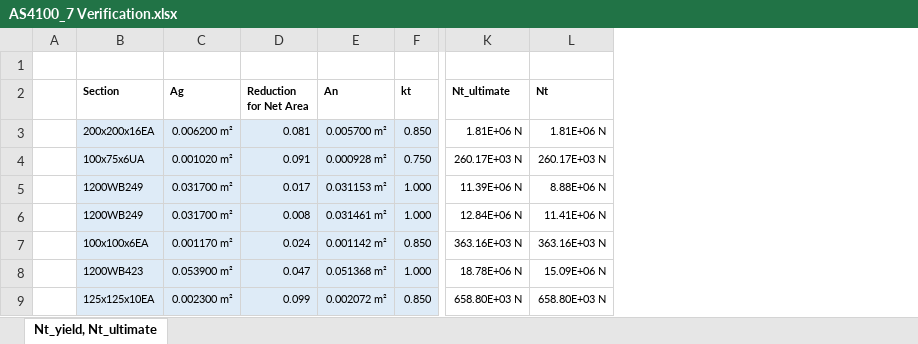
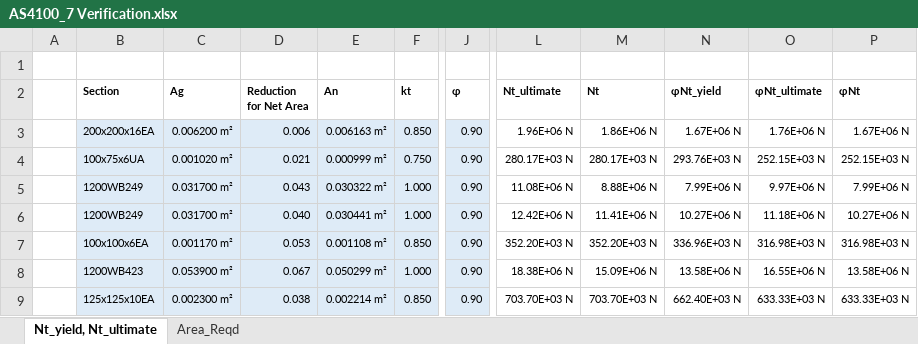
Before and after one commit to skane88/BeamDesign, an Excel workbook: AS4100 Modules/Verification/Excel/AS4100_7 Verification.xlsx, sheet Nt_yield, Nt_ultimate, drawn as a sheet; only a part is shown, gaps mark what is left out; values as stored, in another font and other column widths than the file's, no borders; table styles not drawn; addresses are those after the commit; the diff covers the shown part only; the diff names each change by its address in the sheet, - before the commit and + after, or states it on an @@ line.

```diff
--- a/AS4100 Modules/Verification/Excel/AS4100_7 Verification.xlsx (sheet Nt_yield, Nt_ultimate)
+++ b/AS4100 Modules/Verification/Excel/AS4100_7 Verification.xlsx (sheet Nt_yield, Nt_ultimate)
+sheet tab: Area_Reqd
+column J (φ), rows 3-9: all 0.90
+column N (φNt_yield), rows 3-9: 1.67E+06 N | 293.76E+03 N | 7.99E+06 N | 10.27E+06 N | 336.96E+03 N | 13.58E+06 N | 662.40E+03 N
+column O (φNt_ultimate), rows 3-9: 1.76E+06 N | 252.15E+03 N | 9.97E+06 N | 11.18E+06 N | 316.98E+03 N | 16.55E+06 N | 633.33E+03 N
+column P (φNt), rows 3-9: 1.67E+06 N | 252.15E+03 N | 7.99E+06 N | 10.27E+06 N | 316.98E+03 N | 13.58E+06 N | 633.33E+03 N
-D3 (Reduction for Net Area): 0.081
+D3 (Reduction for Net Area): 0.006
-E3 (An): 0.005700 m²
+E3 (An): 0.006163 m²
-L3 (Nt_ultimate): 1.81E+06 N
+L3 (Nt_ultimate): 1.96E+06 N
-M3 (Nt): 1.81E+06 N
+M3 (Nt): 1.86E+06 N
-D4 (Reduction for Net Area): 0.091
+D4 (Reduction for Net Area): 0.021
-E4 (An): 0.000928 m²
+E4 (An): 0.000999 m²
-L4 (Nt_ultimate): 260.17E+03 N
+L4 (Nt_ultimate): 280.17E+03 N
-M4 (Nt): 260.17E+03 N
+M4 (Nt): 280.17E+03 N
-D5 (Reduction for Net Area): 0.017
+D5 (Reduction for Net Area): 0.043
-E5 (An): 0.031153 m²
+E5 (An): 0.030322 m²
-L5 (Nt_ultimate): 11.39E+06 N
+L5 (Nt_ultimate): 11.08E+06 N
-D6 (Reduction for Net Area): 0.008
+D6 (Reduction for Net Area): 0.040
-E6 (An): 0.031461 m²
+E6 (An): 0.030441 m²
-L6 (Nt_ultimate): 12.84E+06 N
+L6 (Nt_ultimate): 12.42E+06 N
-D7 (Reduction for Net Area): 0.024
+D7 (Reduction for Net Area): 0.053
-E7 (An): 0.001142 m²
+E7 (An): 0.001108 m²
-L7 (Nt_ultimate): 363.16E+03 N
+L7 (Nt_ultimate): 352.20E+03 N
-M7 (Nt): 363.16E+03 N
+M7 (Nt): 352.20E+03 N
-D8 (Reduction for Net Area): 0.047
+D8 (Reduction for Net Area): 0.067
-E8 (An): 0.051368 m²
+E8 (An): 0.050299 m²
-L8 (Nt_ultimate): 18.78E+06 N
+L8 (Nt_ultimate): 18.38E+06 N
-D9 (Reduction for Net Area): 0.099
+D9 (Reduction for Net Area): 0.038
-E9 (An): 0.002072 m²
+E9 (An): 0.002214 m²
-L9 (Nt_ultimate): 658.80E+03 N
+L9 (Nt_ultimate): 703.70E+03 N
-M9 (Nt): 658.80E+03 N
+M9 (Nt): 703.70E+03 N
```
Also changed, not shown: 4 added rows, 4 removed rows and 277 edited cells elsewhere in this sheet, formulas that keep their value, 3 other files.
